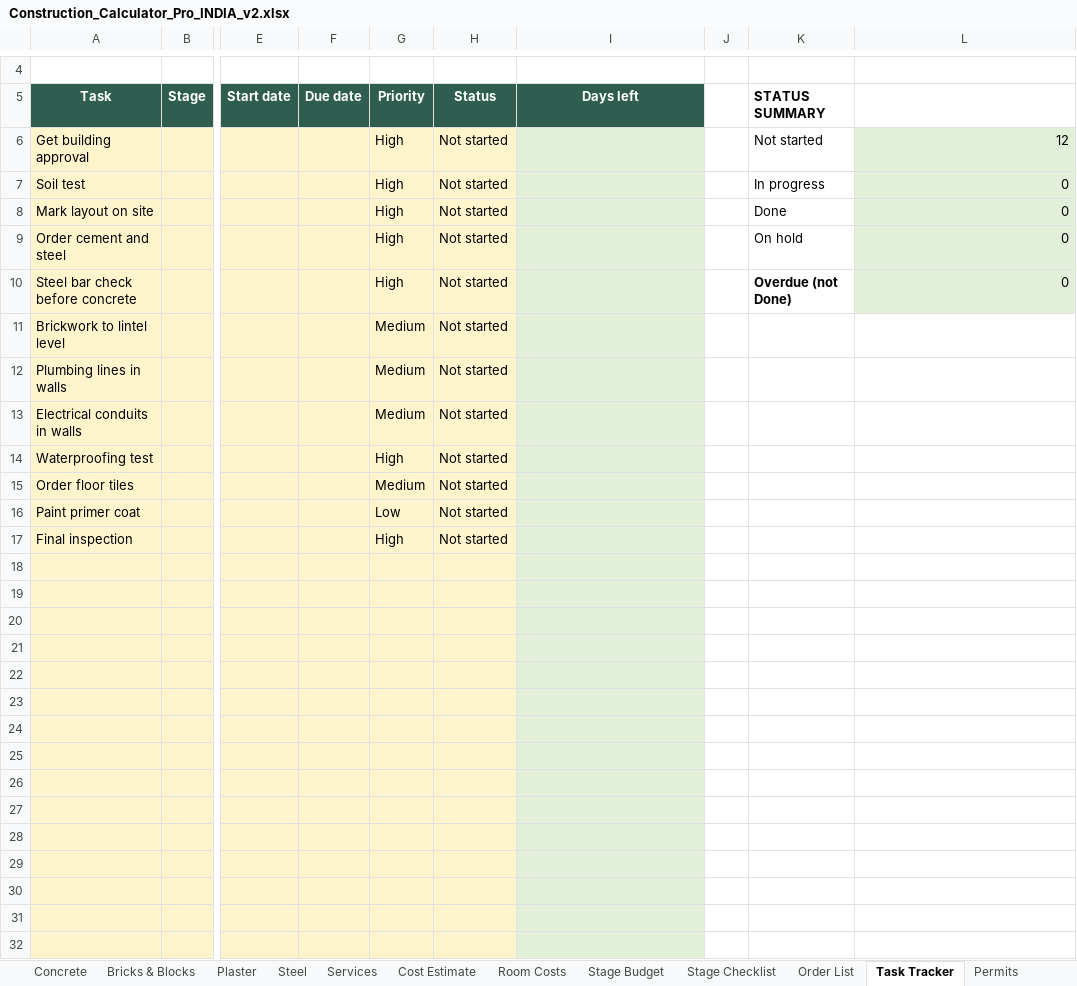
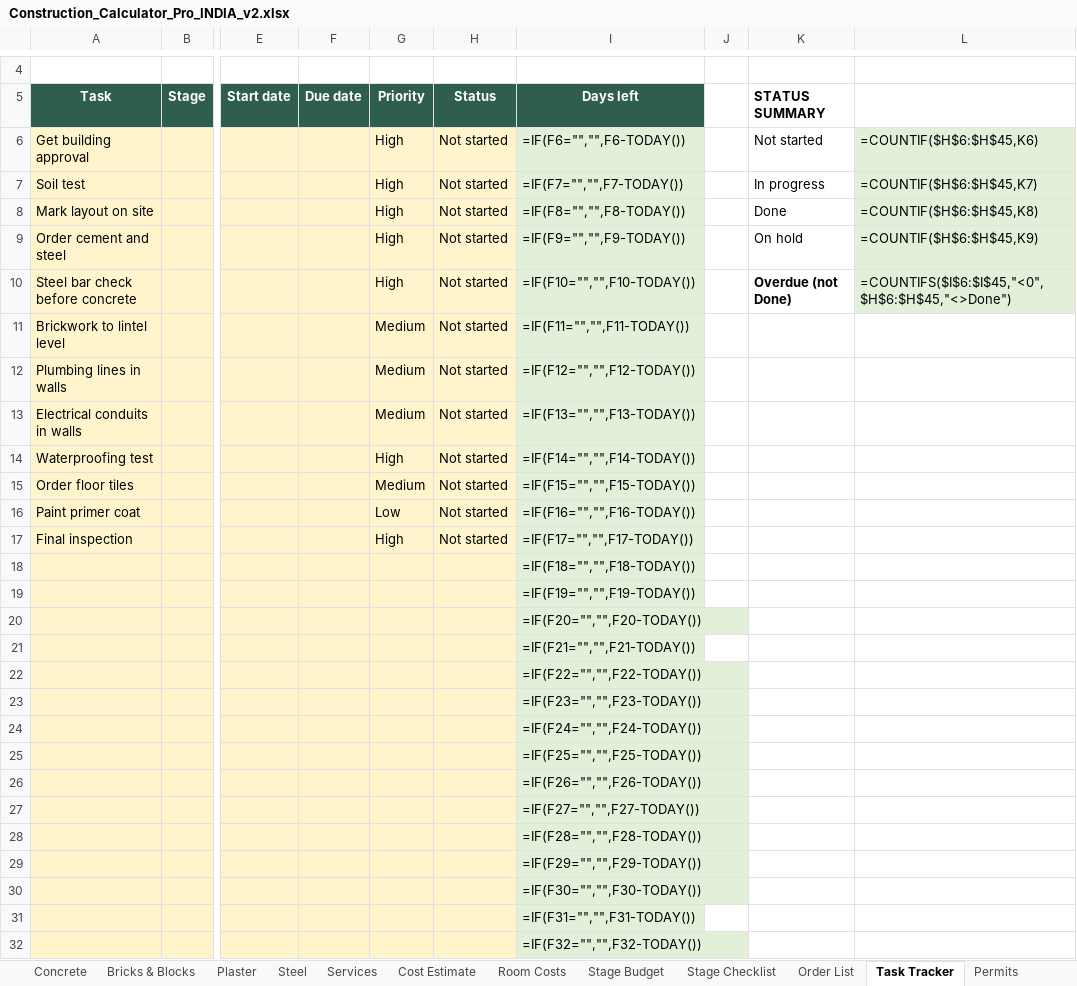
Before and after one commit to naseem3421/thinktools, an Excel workbook: storage/downloads/Construction_Calculator_Pro_INDIA_v2.xlsx, sheet Task Tracker, drawn as a sheet; only a part is shown, gaps mark what is left out; values as stored, in another font and other column widths than the file's, no borders; formulas without a stored value are shown as written; charts and pictures and conditional formats not drawn; the diff covers the shown part only; the diff names each change by its address in the sheet, - before the commit and + after, or states it on an @@ line.

```diff
--- a/storage/downloads/Construction_Calculator_Pro_INDIA_v2.xlsx (sheet Task Tracker)
+++ b/storage/downloads/Construction_Calculator_Pro_INDIA_v2.xlsx (sheet Task Tracker)
-I6 (Days left): (empty)
+I6 (Days left): =IF(F6="","",F6-TODAY())
-L6: 12
+L6: =COUNTIF($H$6:$H$45,K6)
-I7 (Days left): (empty)
+I7 (Days left): =IF(F7="","",F7-TODAY())
-L7: 0
+L7: =COUNTIF($H$6:$H$45,K7)
-I8 (Days left): (empty)
+I8 (Days left): =IF(F8="","",F8-TODAY())
-L8: 0
+L8: =COUNTIF($H$6:$H$45,K8)
-I9 (Days left): (empty)
+I9 (Days left): =IF(F9="","",F9-TODAY())
-L9: 0
+L9: =COUNTIF($H$6:$H$45,K9)
-I10 (Days left): (empty)
+I10 (Days left): =IF(F10="","",F10-TODAY())
-L10: 0
+L10: =COUNTIFS($I$6:$I$45,"<0",$H$6:$H$45,"<>Done")
-I11 (Days left): (empty)
+I11 (Days left): =IF(F11="","",F11-TODAY())
-I12 (Days left): (empty)
+I12 (Days left): =IF(F12="","",F12-TODAY())
-I13 (Days left): (empty)
+I13 (Days left): =IF(F13="","",F13-TODAY())
-I14 (Days left): (empty)
+I14 (Days left): =IF(F14="","",F14-TODAY())
-I15 (Days left): (empty)
+I15 (Days left): =IF(F15="","",F15-TODAY())
-I16 (Days left): (empty)
+I16 (Days left): =IF(F16="","",F16-TODAY())
-I17 (Days left): (empty)
+I17 (Days left): =IF(F17="","",F17-TODAY())
-I18 (Days left): (empty)
+I18 (Days left): =IF(F18="","",F18-TODAY())
-I19 (Days left): (empty)
+I19 (Days left): =IF(F19="","",F19-TODAY())
-I20 (Days left): (empty)
+I20 (Days left): =IF(F20="","",F20-TODAY())
-I21 (Days left): (empty)
+I21 (Days left): =IF(F21="","",F21-TODAY())
-I22 (Days left): (empty)
+I22 (Days left): =IF(F22="","",F22-TODAY())
-I23 (Days left): (empty)
+I23 (Days left): =IF(F23="","",F23-TODAY())
-I24 (Days left): (empty)
+I24 (Days left): =IF(F24="","",F24-TODAY())
-I25 (Days left): (empty)
+I25 (Days left): =IF(F25="","",F25-TODAY())
-I26 (Days left): (empty)
+I26 (Days left): =IF(F26="","",F26-TODAY())
-I27 (Days left): (empty)
+I27 (Days left): =IF(F27="","",F27-TODAY())
-I28 (Days left): (empty)
+I28 (Days left): =IF(F28="","",F28-TODAY())
-I29 (Days left): (empty)
+I29 (Days left): =IF(F29="","",F29-TODAY())
-I30 (Days left): (empty)
+I30 (Days left): =IF(F30="","",F30-TODAY())
-I31 (Days left): (empty)
+I31 (Days left): =IF(F31="","",F31-TODAY())
-I32 (Days left): (empty)
+I32 (Days left): =IF(F32="","",F32-TODAY())
```
Also changed, not shown: 13 edited cells elsewhere in this sheet, sheet Paint & Tiles, sheet Room Costs, sheet Order List, sheet Cost Estimate, sheet Stage Budget, sheet Timeline, 19 more sheets, charts or pictures, storage/downloads/Construction_Calculator_Pro_EXAMPLE_filled.xlsx, storage/downloads/Construction_Calculator_Pro_EXAMPLE_renovation.xlsx, 16 other files.
